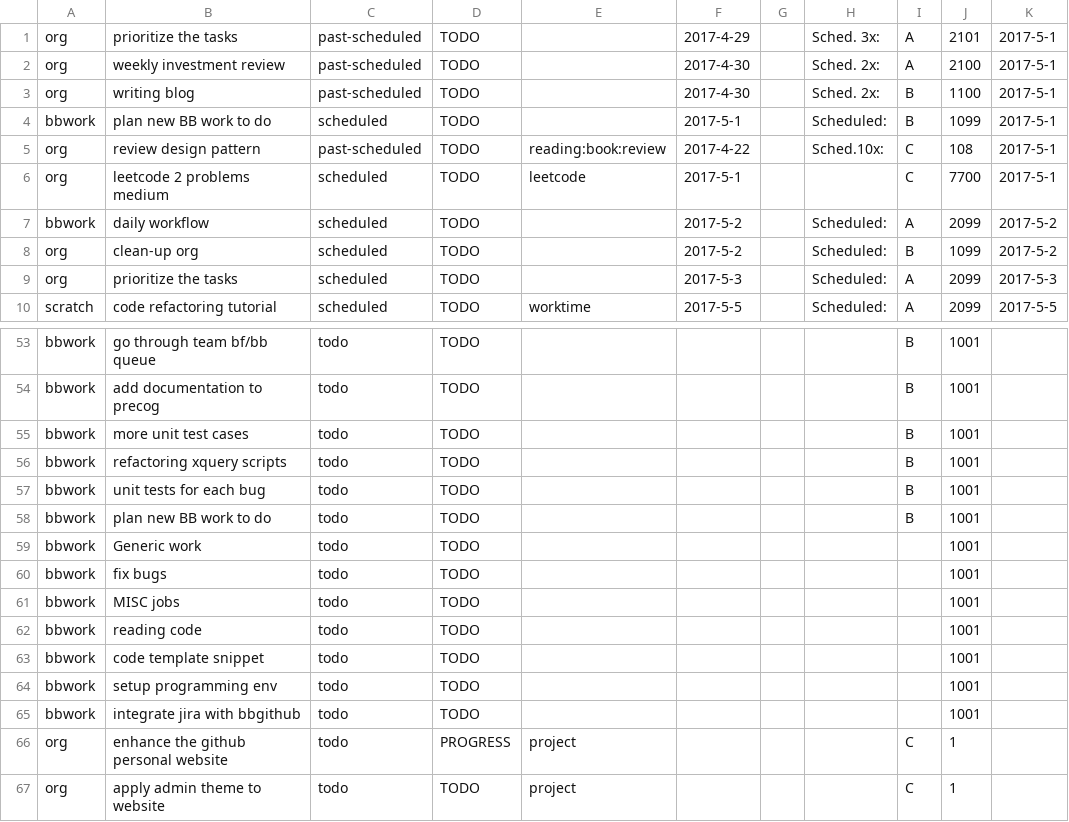
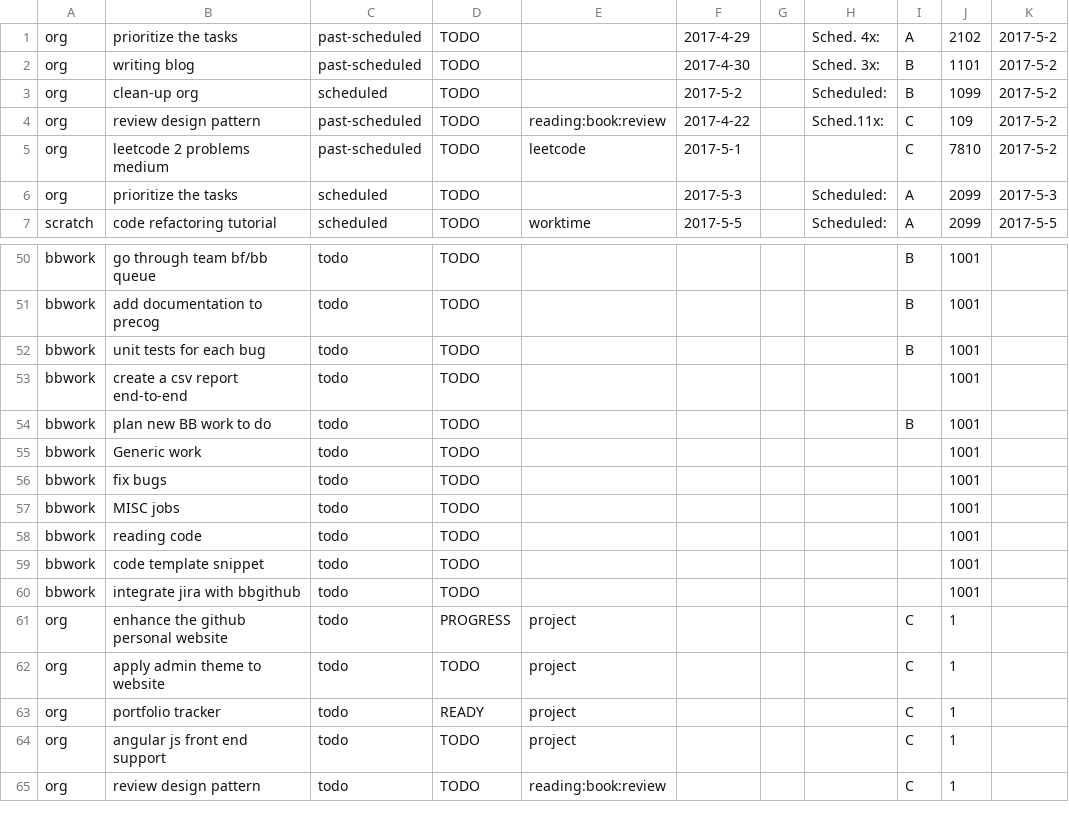
Before and after one commit to ggppwx/note, a CSV file: csv/agenda.csv, drawn as a sheet; only a part is shown, gaps mark what is left out; the shorter side is filled out with more unchanged rows.

```diff
--- a/csv/agenda.csv
+++ b/csv/agenda.csv
@@ -1,9 +1,6 @@
-org,prioritize the tasks,past-scheduled,TODO,,2017-4-29,,Sched. 3x:,A,2101,2017-5-1
-org,weekly investment review,past-scheduled,TODO,,2017-4-30,,Sched. 2x:,A,2100,2017-5-1
-org,writing blog,past-scheduled,TODO,,2017-4-30,,Sched. 2x:,B,1100,2017-5-1
-bbwork,plan new BB work to do,scheduled,TODO,,2017-5-1,,Scheduled:,B,1099,2017-5-1
-org,review design pattern,past-scheduled,TODO,reading:book:review,2017-4-22,,Sched.10x:,C,108,2017-5-1
-org,leetcode 2 problems medium,scheduled,TODO,leetcode,2017-5-1,,,C,7700,2017-5-1
-bbwork,daily workflow,scheduled,TODO,,2017-5-2,,Scheduled:,A,2099,2017-5-2
+org,prioritize the tasks,past-scheduled,TODO,,2017-4-29,,Sched. 4x:,A,2102,2017-5-2
+org,writing blog,past-scheduled,TODO,,2017-4-30,,Sched. 3x:,B,1101,2017-5-2
 org,clean-up org,scheduled,TODO,,2017-5-2,,Scheduled:,B,1099,2017-5-2
+org,review design pattern,past-scheduled,TODO,reading:book:review,2017-4-22,,Sched.11x:,C,109,2017-5-2
+org,leetcode 2 problems medium,past-scheduled,TODO,leetcode,2017-5-1,,,C,7810,2017-5-2
 org,prioritize the tasks,scheduled,TODO,,2017-5-3,,Scheduled:,A,2099,2017-5-3
@@ -54,5 +51,4 @@ bbwork,go through team bf/bb queue,todo,TODO,,,,,B,1001,
 bbwork,add documentation to precog,todo,TODO,,,,,B,1001,
-bbwork,more unit test cases,todo,TODO,,,,,B,1001,
-bbwork,refactoring xquery scripts,todo,TODO,,,,,B,1001,
 bbwork,unit tests for each bug,todo,TODO,,,,,B,1001,
+bbwork,create a csv report end-to-end,todo,TODO,,,,,,1001,
 bbwork,plan new BB work to do,todo,TODO,,,,,B,1001,
@@ -63,3 +59,2 @@ bbwork,reading code,todo,TODO,,,,,,1001,
 bbwork,code template snippet,todo,TODO,,,,,,1001,
-bbwork,setup programming env,todo,TODO,,,,,,1001,
 bbwork,integrate jira with bbgithub,todo,TODO,,,,,,1001,
```
Also changed, not shown: csv/pomodora.csv.
